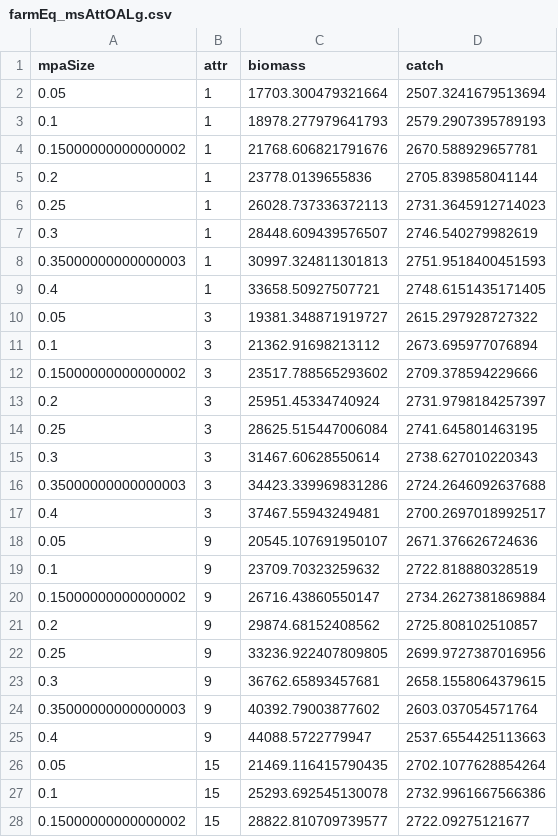
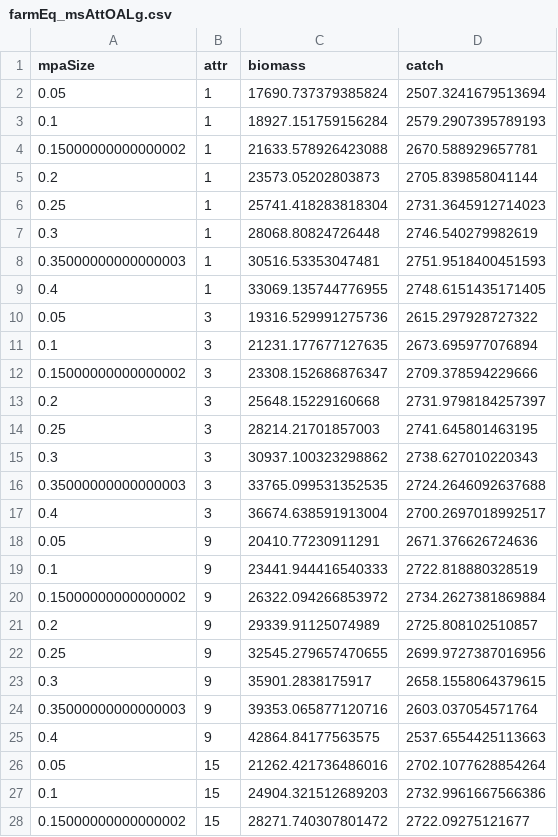
Before and after one commit to couture322/oceanFarms, a CSV file: runs/openAccess/farmEq_msAttOALg.csv, drawn as a sheet; only a part is shown; the diff covers the shown part only.

```diff
--- a/runs/openAccess/farmEq_msAttOALg.csv
+++ b/runs/openAccess/farmEq_msAttOALg.csv
@@ -1,28 +1,28 @@
 mpaSize,attr,biomass,catch
-0.05,1,17703.300479321664,2507.3241679513694
-0.1,1,18978.277979641793,2579.2907395789193
-0.15000000000000002,1,21768.606821791676,2670.588929657781
-0.2,1,23778.0139655836,2705.839858041144
-0.25,1,26028.737336372113,2731.3645912714023
-0.3,1,28448.609439576507,2746.540279982619
-0.35000000000000003,1,30997.324811301813,2751.9518400451593
-0.4,1,33658.50927507721,2748.6151435171405
-0.05,3,19381.348871919727,2615.297928727322
-0.1,3,21362.91698213112,2673.695977076894
-0.15000000000000002,3,23517.788565293602,2709.378594229666
-0.2,3,25951.45334740924,2731.9798184257397
-0.25,3,28625.515447006084,2741.645801463195
-0.3,3,31467.60628550614,2738.627010220343
-0.35000000000000003,3,34423.339969831286,2724.2646092637688
-0.4,3,37467.55943249481,2700.2697018992517
-0.05,9,20545.107691950107,2671.376626724636
-0.1,9,23709.70323259632,2722.818880328519
-0.15000000000000002,9,26716.43860550147,2734.2627381869884
-0.2,9,29874.68152408562,2725.808102510857
-0.25,9,33236.922407809805,2699.9727387016956
-0.3,9,36762.65893457681,2658.1558064379615
-0.35000000000000003,9,40392.79003877602,2603.037054571764
-0.4,9,44088.5722779947,2537.6554425113663
-0.05,15,21469.116415790435,2702.1077628854264
-0.1,15,25293.692545130078,2732.9961667566386
-0.15000000000000002,15,28822.810709739577,2722.09275121677
+0.05,1,17690.737379385824,2507.3241679513694
+0.1,1,18927.151759156284,2579.2907395789193
+0.15000000000000002,1,21633.578926423088,2670.588929657781
+0.2,1,23573.05202803873,2705.839858041144
+0.25,1,25741.418283818304,2731.3645912714023
+0.3,1,28068.80824726448,2746.540279982619
+0.35000000000000003,1,30516.53353047481,2751.9518400451593
+0.4,1,33069.135744776955,2748.6151435171405
+0.05,3,19316.529991275736,2615.297928727322
+0.1,3,21231.177677127635,2673.695977076894
+0.15000000000000002,3,23308.152686876347,2709.378594229666
+0.2,3,25648.15229160668,2731.9798184257397
+0.25,3,28214.21701857003,2741.645801463195
+0.3,3,30937.100323298862,2738.627010220343
+0.35000000000000003,3,33765.099531352535,2724.2646092637688
+0.4,3,36674.638591913004,2700.2697018992517
+0.05,9,20410.77230911291,2671.376626724636
+0.1,9,23441.944416540333,2722.818880328519
+0.15000000000000002,9,26322.094266853972,2734.2627381869884
+0.2,9,29339.91125074989,2725.808102510857
+0.25,9,32545.279657470655,2699.9727387016956
+0.3,9,35901.2838175917,2658.1558064379615
+0.35000000000000003,9,39353.065877120716,2603.037054571764
+0.4,9,42864.84177563575,2537.6554425113663
+0.05,15,21262.421736486016,2702.1077628854264
+0.1,15,24904.321512689203,2732.9961667566386
+0.15000000000000002,15,28271.740307801472,2722.09275121677
```
Also changed, not shown: 5 edited cells elsewhere in this file, runs/constantEffortMSY/farmEq_msAttCELg.csv, runs/constantEffortMSY/farmEq_msAttCEXSm.csv, 6 other files.
